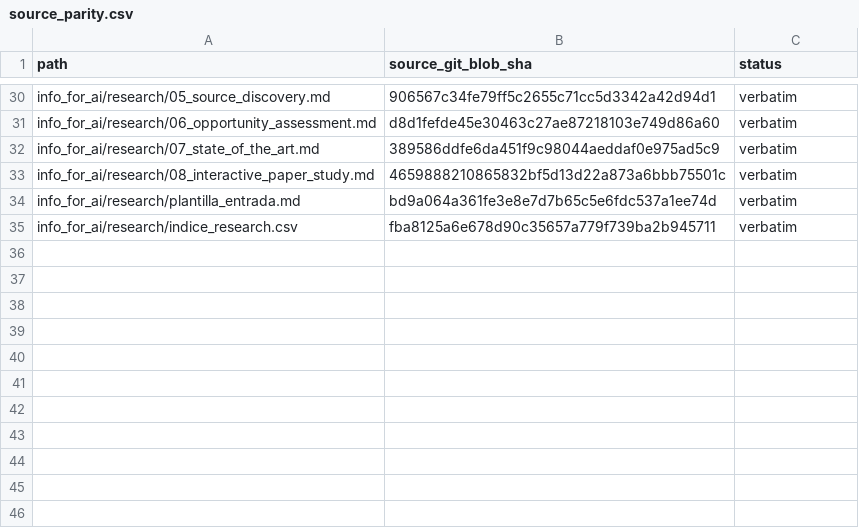
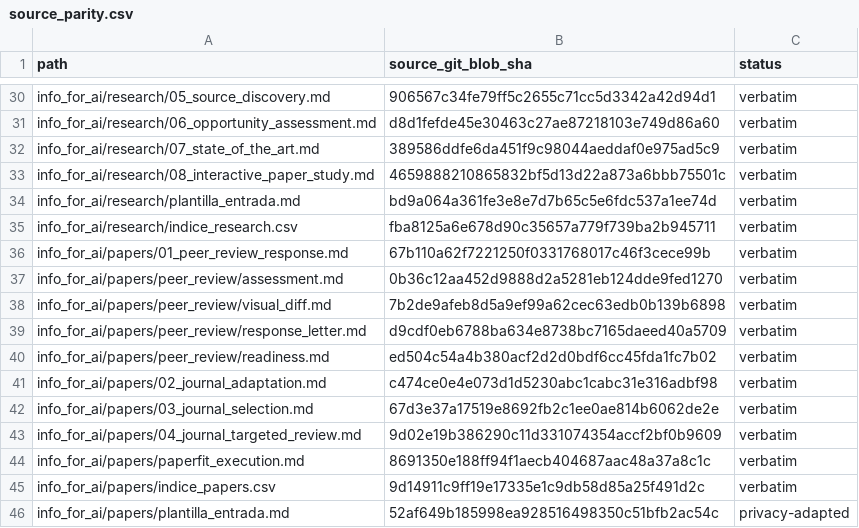
Before and after one commit to DOKOS-TAYOS/knotbase, a CSV file: manifests/source_parity.csv, drawn as a sheet; only a part is shown, gaps mark what is left out; the diff names each change by its address in the sheet, - before the commit and + after, or states it on an @@ line.

Commit message:
Publish canonical papers domain with documented privacy-only heading change
* Import canonical papers workflow: 01_peer_review_response.md

* Import canonical papers workflow: peer_review/assessment.md

* Import canonical papers workflow: peer_review/visual_diff.md

* Import canonical papers workflow: peer_review/response_letter.md

* Import canonical papers workflow: peer_review/readiness.md

* Import canonical papers workflow: 02_journal_adaptation.md

* Import canonical papers workflow: 03_journal_selection.md

* Import canonical papers workflow: 04_journal_targeted_review.md

* Import canonical papers workflow: paperfit_execution.md

* Import canonical papers workflow: indice_papers.csv

* Import paper entry template with one privacy-only heading substitution

* Record source checksums and privacy adaptation for papers domain

* Document exact privacy-only delta in paper catalogue template

* Document source-preserving papers migration and privacy-only exception

```diff
--- a/manifests/source_parity.csv
+++ b/manifests/source_parity.csv
+row 36: info_for_ai/papers/01_peer_review_response.md | 67b110a62f7221250f0331768017c46f3cece99b | verbatim
+row 37: info_for_ai/papers/peer_review/assessment.md | 0b36c12aa452d9888d2a5281eb124dde9fed1270 | verbatim
+row 38: info_for_ai/papers/peer_review/visual_diff.md | 7b2de9afeb8d5a9ef99a62cec63edb0b139b6898 | verbatim
+row 39: info_for_ai/papers/peer_review/response_letter.md | d9cdf0eb6788ba634e8738bc7165daeed40a5709 | verbatim
+row 40: info_for_ai/papers/peer_review/readiness.md | ed504c54a4b380acf2d2d0bdf6cc45fda1fc7b02 | verbatim
+row 41: info_for_ai/papers/02_journal_adaptation.md | c474ce0e4e073d1d5230abc1cabc31e316adbf98 | verbatim
+row 42: info_for_ai/papers/03_journal_selection.md | 67d3e37a17519e8692fb2c1ee0ae814b6062de2e | verbatim
+row 43: info_for_ai/papers/04_journal_targeted_review.md | 9d02e19b386290c11d331074354accf2bf0b9609 | verbatim
+row 44: info_for_ai/papers/paperfit_execution.md | 8691350e188ff94f1aecb404687aac48a37a8c1c | verbatim
+row 45: info_for_ai/papers/indice_papers.csv | 9d14911c9ff19e17335e1c9db58d85a25f491d2c | verbatim
+row 46: info_for_ai/papers/plantilla_entrada.md | 52af649b185998ea928516498350c51bfb2ac54c | privacy-adapted
```
Also changed, not shown: 13 other files.
